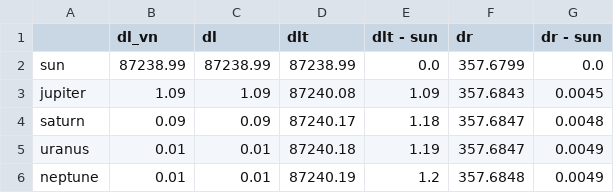
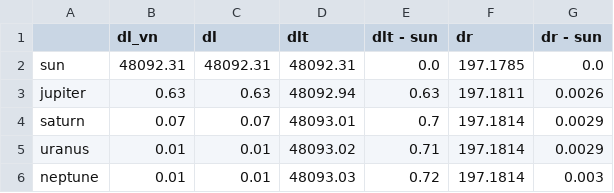
Before and after one commit to mattiafalco/Astronavigation, a CSV file: Data/pointing_date_OGLE-2014-BLG-0124L b_latex.csv, drawn as a sheet.

```diff
--- a/Data/pointing_date_OGLE-2014-BLG-0124L b_latex.csv
+++ b/Data/pointing_date_OGLE-2014-BLG-0124L b_latex.csv
@@ -1,6 +1,6 @@
 ,dl_vn,dl,dlt,dlt - sun,dr,dr - sun
-sun,87238.99,87238.99,87238.99,0.0,357.6799,0.0
-jupiter,1.09,1.09,87240.08,1.09,357.6843,0.0045
-saturn,0.09,0.09,87240.17,1.18,357.6847,0.0048
-uranus,0.01,0.01,87240.18,1.19,357.6847,0.0049
-neptune,0.01,0.01,87240.19,1.2,357.6848,0.0049
+sun,48092.31,48092.31,48092.31,0.0,197.1785,0.0
+jupiter,0.63,0.63,48092.94,0.63,197.1811,0.0026
+saturn,0.07,0.07,48093.01,0.7,197.1814,0.0029
+uranus,0.01,0.01,48093.02,0.71,197.1814,0.0029
+neptune,0.01,0.01,48093.03,0.72,197.1814,0.003
```
Also changed, not shown: Data/pointing_date_Kepler-220 b_latex.csv, Data/pointing_date_Kepler-288 b_latex.csv, 17 other files.
